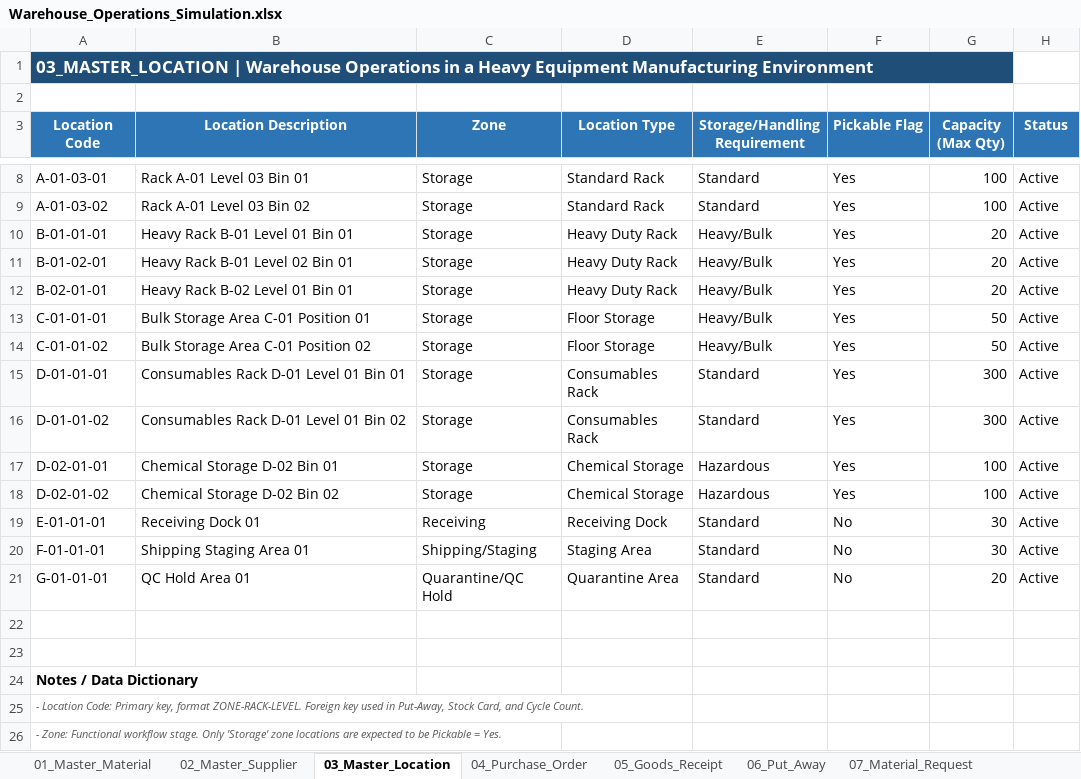
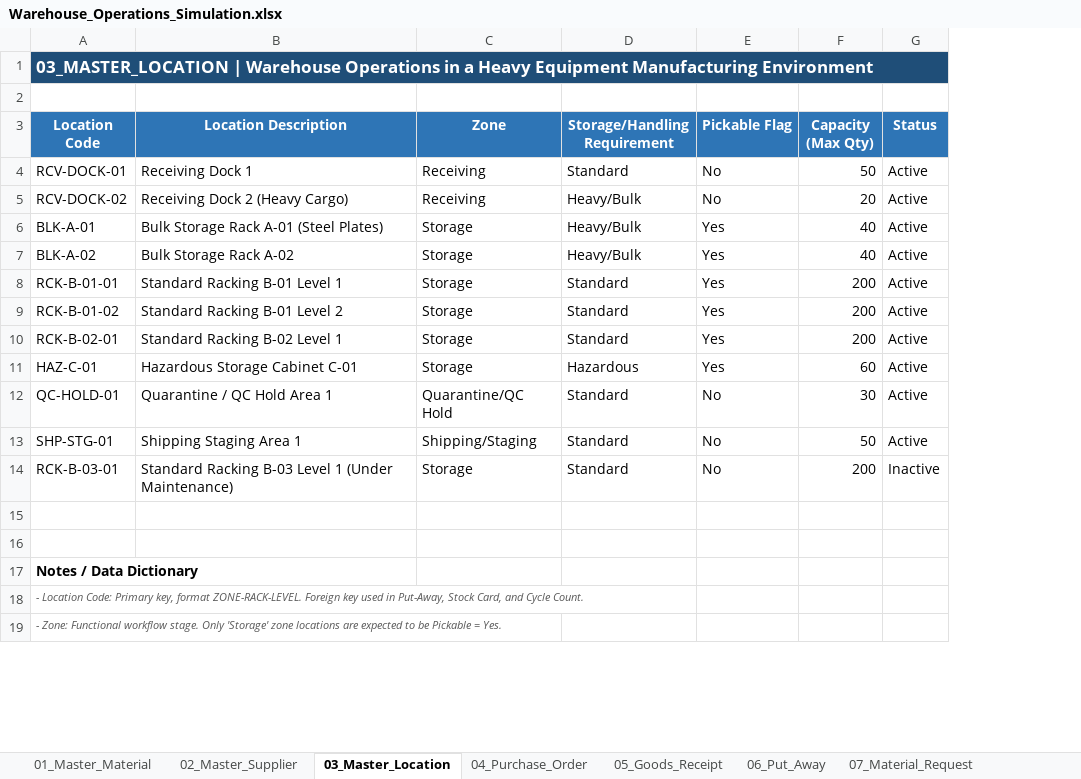
Before and after one commit to fikri-fajar/warehouse-operations-simulation, an Excel workbook: Warehouse_Operations_Simulation.xlsx, sheet 03_Master_Location, drawn as a sheet; only a part is shown, gaps mark what is left out; values as stored, in another font and other column widths than the file's, no borders; conditional formats and table styles not drawn; removed rows and columns are numbered as before the commit, all else as after; the diff covers the shown part only; the diff names each change by its address in the sheet, - before the commit and + after, or states it on an @@ line.

```diff
--- a/Warehouse_Operations_Simulation.xlsx (sheet 03_Master_Location)
+++ b/Warehouse_Operations_Simulation.xlsx (sheet 03_Master_Location)
-column D (Location Type), rows 13-20: Floor Storage | Floor Storage | Consumables Rack | Consumables Rack | Chemical Storage | Chemical Storage | Receiving Dock | Staging Area
-A1:G1 merged
+A1:G1 merged
-G1 fill: none
+G1 fill: #1F4E78
-row 8: A-01-03-01 | Rack A-01 Level 03 Bin 01 | Storage | Standard Rack | Standard | Yes | 100 | Active
-row 9: A-01-03-02 | Rack A-01 Level 03 Bin 02 | Storage | Standard Rack | Standard | Yes | 100 | Active
-row 10: B-01-01-01 | Heavy Rack B-01 Level 01 Bin 01 | Storage | Heavy Duty Rack | Heavy/Bulk | Yes | 20 | Active
-row 11: B-01-02-01 | Heavy Rack B-01 Level 02 Bin 01 | Storage | Heavy Duty Rack | Heavy/Bulk | Yes | 20 | Active
-row 12: B-02-01-01 | Heavy Rack B-02 Level 01 Bin 01 | Storage | Heavy Duty Rack | Heavy/Bulk | Yes | 20 | Active
+row 4: RCV-DOCK-01 | Receiving Dock 1 | Receiving | Standard | No | 50 | Active
+row 5: RCV-DOCK-02 | Receiving Dock 2 (Heavy Cargo) | Receiving | Heavy/Bulk | No | 20 | Active
-A6 (Location Code): C-01-01-01
+A6 (Location Code): BLK-A-01
-B6 (Location Description): Bulk Storage Area C-01 Position 01
+B6 (Location Description): Bulk Storage Rack A-01 (Steel Plates)
-F6:F7 (Capacity (Max Qty)): 50
+F6:F7 (Capacity (Max Qty)): 40
-A7 (Location Code): C-01-01-02
+A7 (Location Code): BLK-A-02
-B7 (Location Description): Bulk Storage Area C-01 Position 02
+B7 (Location Description): Bulk Storage Rack A-02
-A8 (Location Code): D-01-01-01
+A8 (Location Code): RCK-B-01-01
-B8 (Location Description): Consumables Rack D-01 Level 01 Bin 01
+B8 (Location Description): Standard Racking B-01 Level 1
-F8:F9 (Capacity (Max Qty)): 300
+F8:F9 (Capacity (Max Qty)): 200
-A9 (Location Code): D-01-01-02
+A9 (Location Code): RCK-B-01-02
-B9 (Location Description): Consumables Rack D-01 Level 01 Bin 02
+B9 (Location Description): Standard Racking B-01 Level 2
-A10 (Location Code): D-02-01-01
+A10 (Location Code): RCK-B-02-01
-B10 (Location Description): Chemical Storage D-02 Bin 01
+B10 (Location Description): Standard Racking B-02 Level 1
-D10 (Storage/Handling Requirement): Hazardous
+D10 (Storage/Handling Requirement): Standard
-F10 (Capacity (Max Qty)): 100
+F10 (Capacity (Max Qty)): 200
-A11 (Location Code): D-02-01-02
+A11 (Location Code): HAZ-C-01
-B11 (Location Description): Chemical Storage D-02 Bin 02
+B11 (Location Description): Hazardous Storage Cabinet C-01
-F11 (Capacity (Max Qty)): 100
+F11 (Capacity (Max Qty)): 60
-A12 (Location Code): E-01-01-01
+A12 (Location Code): QC-HOLD-01
-B12 (Location Description): Receiving Dock 01
+B12 (Location Description): Quarantine / QC Hold Area 1
-C12 (Zone): Receiving
+C12 (Zone): Quarantine/QC Hold
-A13 (Location Code): F-01-01-01
+A13 (Location Code): SHP-STG-01
-B13 (Location Description): Shipping Staging Area 01
+B13 (Location Description): Shipping Staging Area 1
-F13 (Capacity (Max Qty)): 30
+F13 (Capacity (Max Qty)): 50
-row 21: G-01-01-01 | QC Hold Area 01 | Quarantine/QC Hold | Quarantine Area | Standard | No | 20 | Active
+row 14: RCK-B-03-01 | Standard Racking B-03 Level 1 (Under Maintenance) | Storage | Standard | No | 200 | Inactive
```
Also changed, not shown: 13 removed rows elsewhere in this sheet, sheet 12_Dashboard, sheet 01_Master_Material, sheet 02_Master_Supplier, sheet 04_Purchase_Order, sheet 10_Stock_Card, sheet 11_Cycle_Count, 4 more sheets, formulas that keep their value, charts or pictures.
